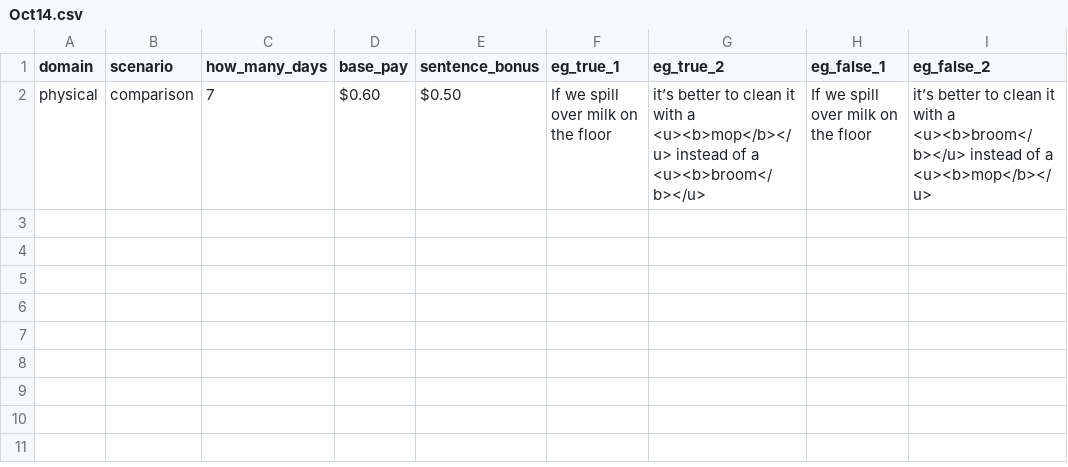
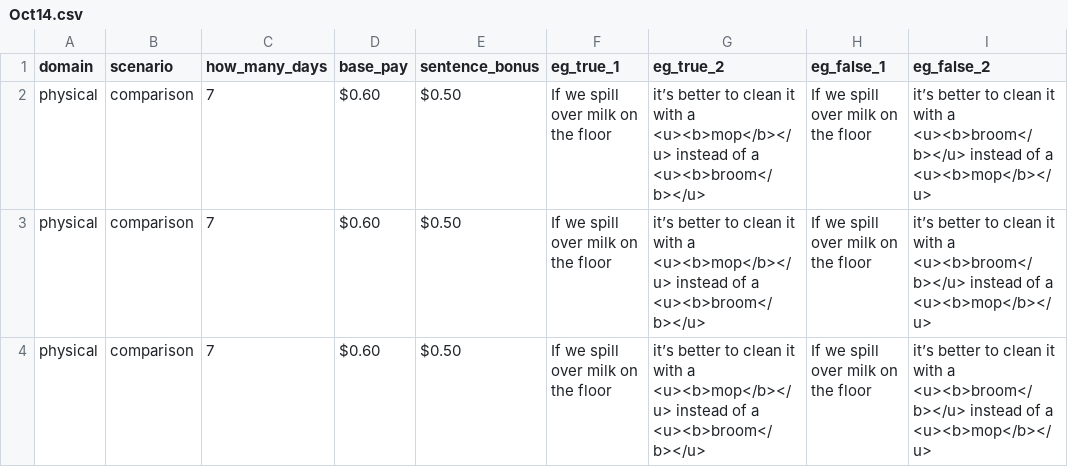
Before and after one commit to nuankw/mcs-demo, a CSV file: static pages/batch_csv/Oct14.csv, drawn as a sheet; the diff names each change by its address in the sheet, - before the commit and + after, or states it on an @@ line.

```diff
--- a/static pages/batch_csv/Oct14.csv
+++ b/static pages/batch_csv/Oct14.csv
+row 3: physical | comparison | 7 | $0.60 | $0.50 | If we spill over milk on the floor | it’s better to clean it with a <u><b>mop</b></u> instead of a <u><b>broom</b></u> | If we spill over milk on the floor | it’s better to clean it with a <u><b>broom</b></u> instead of a <u><b>mop</b></u>
+row 4: physical | comparison | 7 | $0.60 | $0.50 | If we spill over milk on the floor | it’s better to clean it with a <u><b>mop</b></u> instead of a <u><b>broom</b></u> | If we spill over milk on the floor | it’s better to clean it with a <u><b>broom</b></u> instead of a <u><b>mop</b></u>
```
Also changed, not shown: 2 other files.
